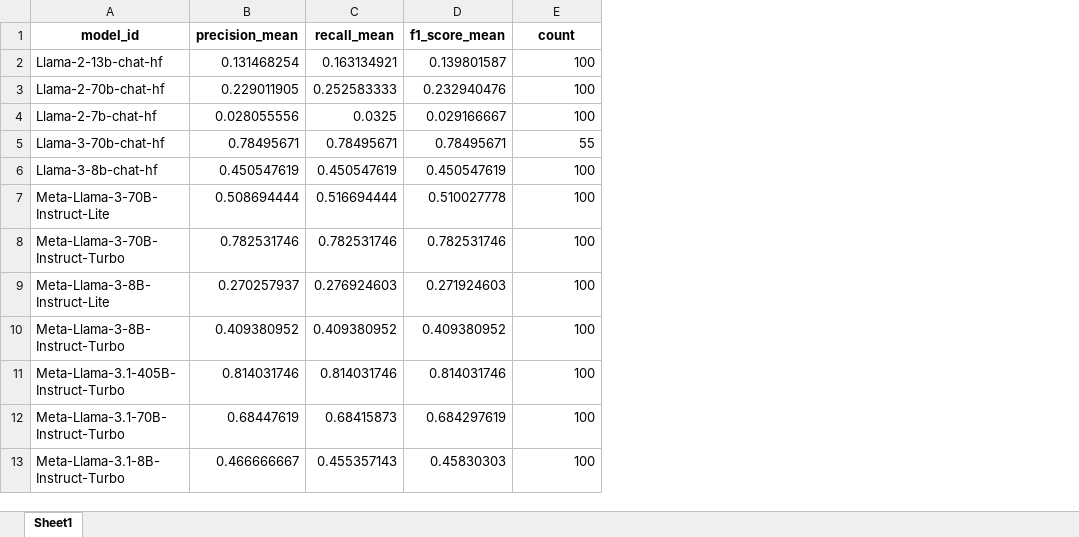
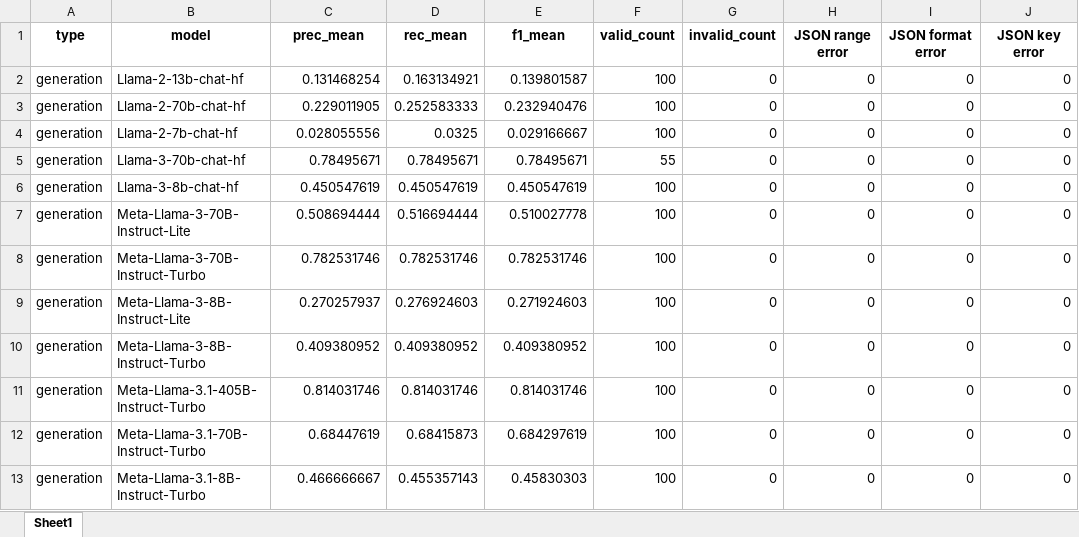
Before and after one commit to chrisjihee/concept-based-reasoning, an Excel workbook: evaluation/WN18RR/evaluation-by-extraction-100@1.xlsx, sheet Sheet1, drawn as a sheet; values as stored, in another font and other column widths than the file's, no borders; removed rows and columns are numbered as before the commit, all else as after; the diff names each change by its address in the sheet, - before the commit and + after, or states it on an @@ line.

```diff
--- a/evaluation/WN18RR/evaluation-by-extraction-100@1.xlsx (sheet Sheet1)
+++ b/evaluation/WN18RR/evaluation-by-extraction-100@1.xlsx (sheet Sheet1)
+column A, rows 2-13: all generation
+column G, rows 2-13: all 0
+column H, rows 2-13: all 0
+column I, rows 2-13: all 0
+column J, rows 2-13: all 0
-row 1: model_id | precision_mean | recall_mean | f1_score_mean | count
+row 1: type | model | prec_mean | rec_mean | f1_mean | valid_count | invalid_count | JSON range error | JSON format error | JSON key error
```
Also changed, not shown: evaluation/WN18RR/evaluation-by-generation-100@1.xlsx, evaluation/YAGO3-10/evaluation-by-extraction-100@1.xlsx, 3 other files.
